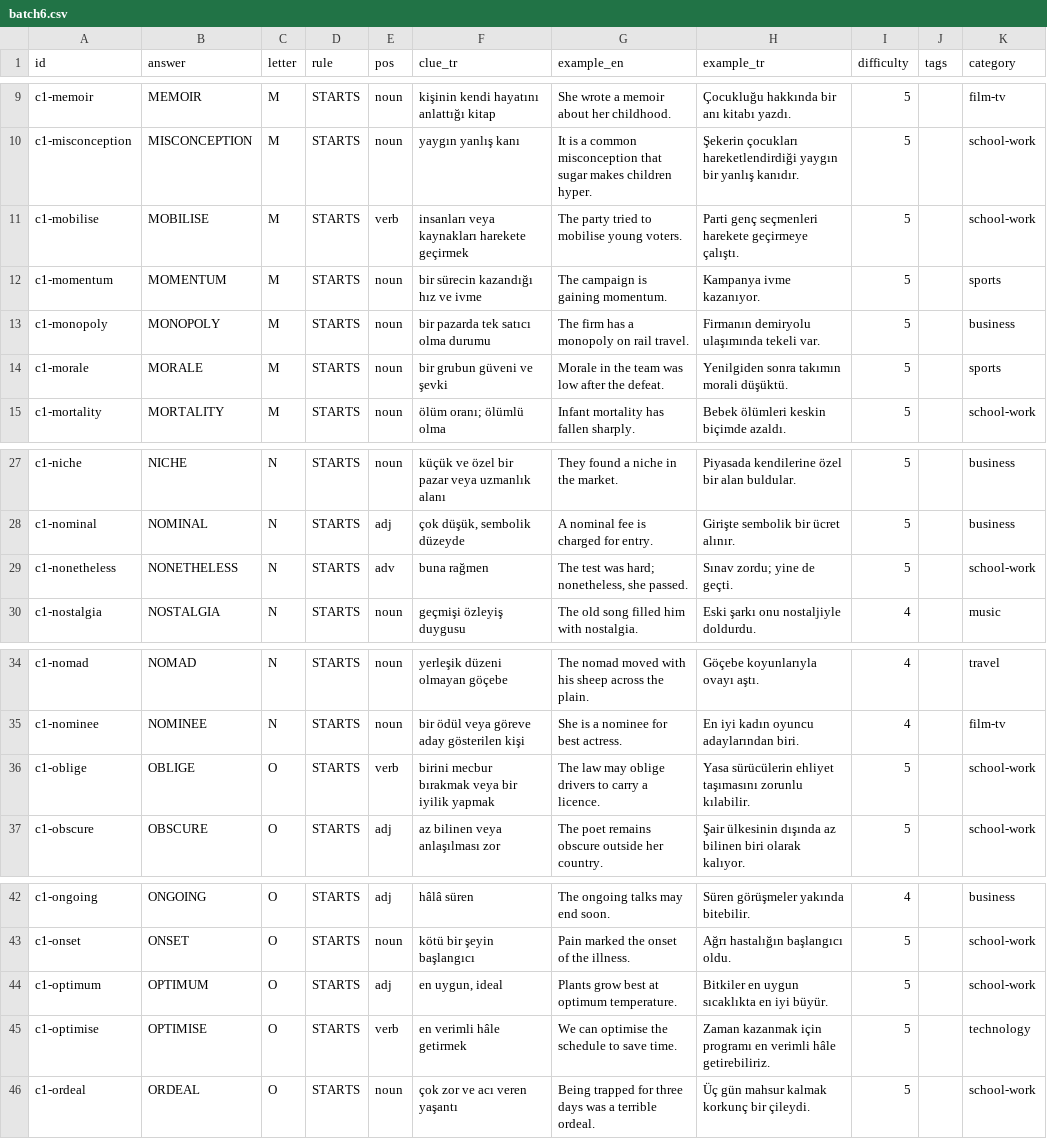
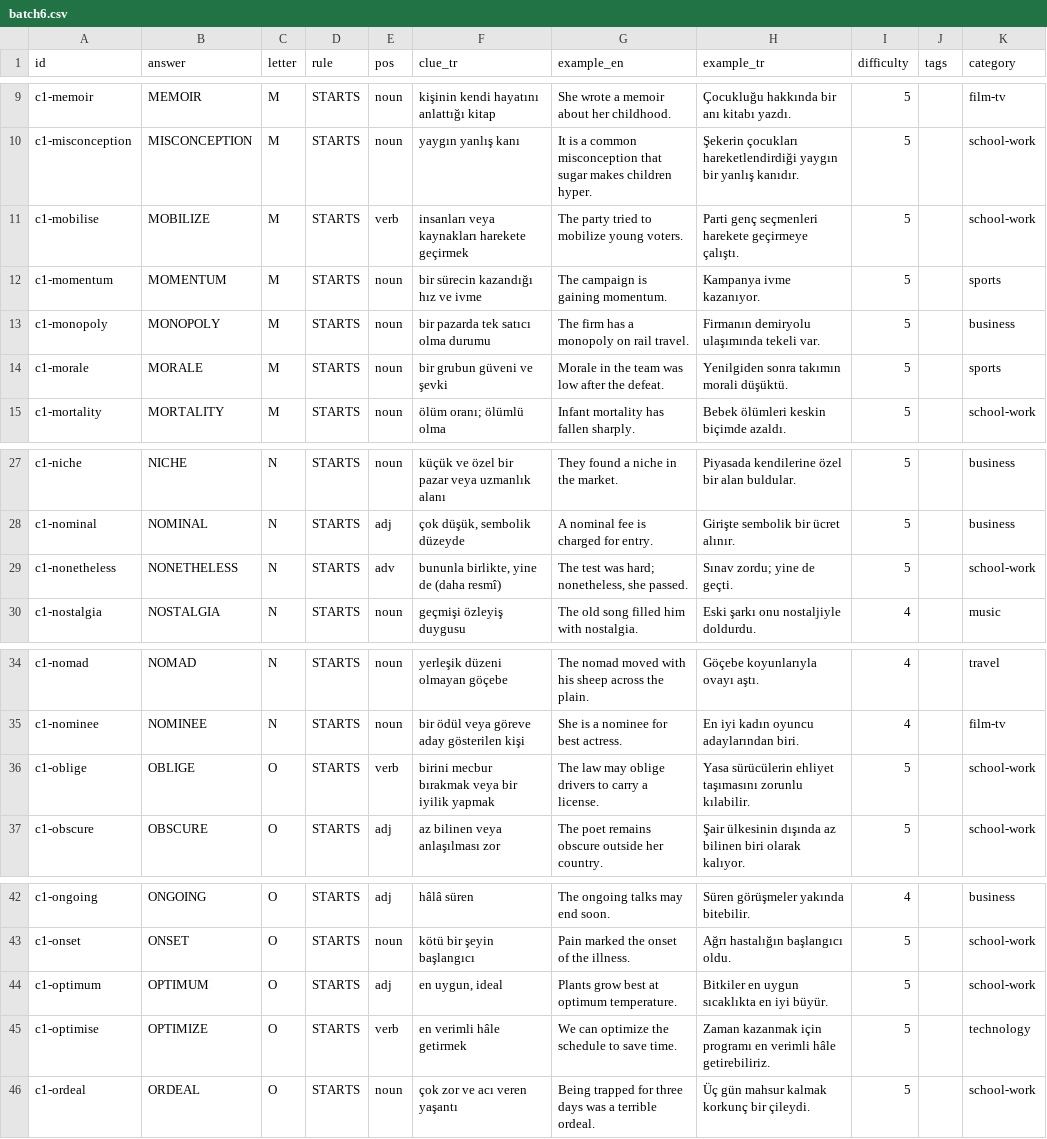
Before and after one commit to talhabayhn/lexi, a CSV file: content/cards/C1/batch6.csv, drawn as a sheet; only a part is shown, gaps mark what is left out.

```diff
--- a/content/cards/C1/batch6.csv
+++ b/content/cards/C1/batch6.csv
@@ -10,3 +10,3 @@ c1-memoir,MEMOIR,M,STARTS,noun,kişinin kendi hayatını anlattığı kitap,She
 c1-misconception,MISCONCEPTION,M,STARTS,noun,yaygın yanlış kanı,It is a common misconception that sugar makes children hyper.,Şekerin çocukları hareketlendirdiği yaygın bir yanlış kanıdır.,5,,school-work
-c1-mobilise,MOBILISE,M,STARTS,verb,insanları veya kaynakları harekete geçirmek,The party tried to mobilise young voters.,Parti genç seçmenleri harekete geçirmeye çalıştı.,5,,school-work
+c1-mobilise,MOBILIZE,M,STARTS,verb,insanları veya kaynakları harekete geçirmek,The party tried to mobilize young voters.,Parti genç seçmenleri harekete geçirmeye çalıştı.,5,,school-work
 c1-momentum,MOMENTUM,M,STARTS,noun,bir sürecin kazandığı hız ve ivme,The campaign is gaining momentum.,Kampanya ivme kazanıyor.,5,,sports
@@ -28,3 +28,3 @@ c1-niche,NICHE,N,STARTS,noun,küçük ve özel bir pazar veya uzmanlık alanı,T
 c1-nominal,NOMINAL,N,STARTS,adj,"çok düşük, sembolik düzeyde",A nominal fee is charged for entry.,Girişte sembolik bir ücret alınır.,5,,business
-c1-nonetheless,NONETHELESS,N,STARTS,adv,buna rağmen,"The test was hard; nonetheless, she passed.",Sınav zordu; yine de geçti.,5,,school-work
+c1-nonetheless,NONETHELESS,N,STARTS,adv,"bununla birlikte, yine de (daha resmî)","The test was hard; nonetheless, she passed.",Sınav zordu; yine de geçti.,5,,school-work
 c1-nostalgia,NOSTALGIA,N,STARTS,noun,geçmişi özleyiş duygusu,The old song filled him with nostalgia.,Eski şarkı onu nostaljiyle doldurdu.,4,,music
@@ -35,3 +35,3 @@ c1-nomad,NOMAD,N,STARTS,noun,yerleşik düzeni olmayan göçebe,The nomad moved
 c1-nominee,NOMINEE,N,STARTS,noun,bir ödül veya göreve aday gösterilen kişi,She is a nominee for best actress.,En iyi kadın oyuncu adaylarından biri.,4,,film-tv
-c1-oblige,OBLIGE,O,STARTS,verb,birini mecbur bırakmak veya bir iyilik yapmak,The law may oblige drivers to carry a licence.,Yasa sürücülerin ehliyet taşımasını zorunlu kılabilir.,5,,school-work
+c1-oblige,OBLIGE,O,STARTS,verb,birini mecbur bırakmak veya bir iyilik yapmak,The law may oblige drivers to carry a license.,Yasa sürücülerin ehliyet taşımasını zorunlu kılabilir.,5,,school-work
 c1-obscure,OBSCURE,O,STARTS,adj,az bilinen veya anlaşılması zor,The poet remains obscure outside her country.,Şair ülkesinin dışında az bilinen biri olarak kalıyor.,5,,school-work
@@ -44,3 +44,3 @@ c1-onset,ONSET,O,STARTS,noun,kötü bir şeyin başlangıcı,Pain marked the ons
 c1-optimum,OPTIMUM,O,STARTS,adj,"en uygun, ideal",Plants grow best at optimum temperature.,Bitkiler en uygun sıcaklıkta en iyi büyür.,5,,school-work
-c1-optimise,OPTIMISE,O,STARTS,verb,en verimli hâle getirmek,We can optimise the schedule to save time.,Zaman kazanmak için programı en verimli hâle getirebiliriz.,5,,technology
+c1-optimise,OPTIMIZE,O,STARTS,verb,en verimli hâle getirmek,We can optimize the schedule to save time.,Zaman kazanmak için programı en verimli hâle getirebiliriz.,5,,technology
 c1-ordeal,ORDEAL,O,STARTS,noun,çok zor ve acı veren yaşantı,Being trapped for three days was a terrible ordeal.,Üç gün mahsur kalmak korkunç bir çileydi.,5,,school-work
```
Also changed, not shown: content/cards/B1/batch6.csv, content/cards/B1/batch8.csv, 57 other files.
